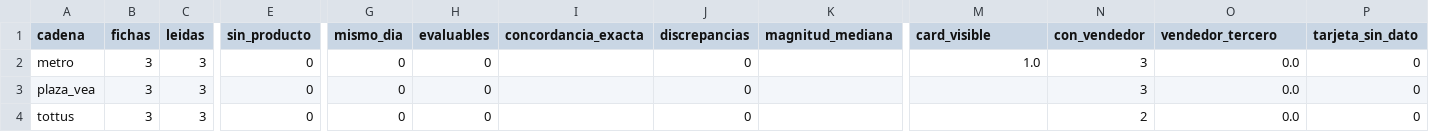
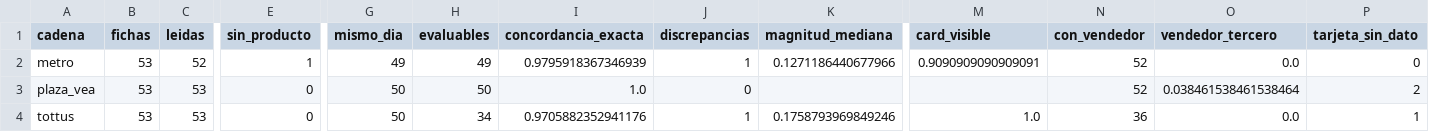
Before and after one commit to marxtec/canasta-scraper-, a CSV file: data/derived/auditoria/validez_resumen.csv, drawn as a sheet; only a part is shown, gaps mark what is left out; the diff covers the shown part only; the diff names each change by its address in the sheet, - before the commit and + after, or states it on an @@ line.

```diff
--- a/data/derived/auditoria/validez_resumen.csv
+++ b/data/derived/auditoria/validez_resumen.csv
-B2:B4 (fichas): 3
+B2:B4 (fichas): 53
-C2 (leidas): 3
+C2 (leidas): 52
-E2 (sin_producto): 0
+E2 (sin_producto): 1
-G2 (mismo_dia): 0
+G2 (mismo_dia): 49
-H2 (evaluables): 0
+H2 (evaluables): 49
-I2 (concordancia_exacta): (empty)
+I2 (concordancia_exacta): 0.9795918367346939
-J2 (discrepancias): 0
+J2 (discrepancias): 1
-K2 (magnitud_mediana): (empty)
+K2 (magnitud_mediana): 0.1271186440677966
-M2 (card_visible): 1.0
+M2 (card_visible): 0.9090909090909091
-N2:N3 (con_vendedor): 3
+N2:N3 (con_vendedor): 52
-C3:C4 (leidas): 3
+C3:C4 (leidas): 53
-G3:G4 (mismo_dia): 0
+G3:G4 (mismo_dia): 50
-H3 (evaluables): 0
+H3 (evaluables): 50
-I3 (concordancia_exacta): (empty)
+I3 (concordancia_exacta): 1.0
-O3 (vendedor_tercero): 0.0
+O3 (vendedor_tercero): 0.038461538461538464
-P3 (tarjeta_sin_dato): 0
+P3 (tarjeta_sin_dato): 2
-H4 (evaluables): 0
+H4 (evaluables): 34
-I4 (concordancia_exacta): (empty)
+I4 (concordancia_exacta): 0.9705882352941176
-J4 (discrepancias): 0
+J4 (discrepancias): 1
-K4 (magnitud_mediana): (empty)
+K4 (magnitud_mediana): 0.1758793969849246
-M4 (card_visible): (empty)
+M4 (card_visible): 1.0
-N4 (con_vendedor): 2
+N4 (con_vendedor): 36
-P4 (tarjeta_sin_dato): 0
+P4 (tarjeta_sin_dato): 1
```
Also changed, not shown: 32 edited cells elsewhere in this file, 1 other file.
